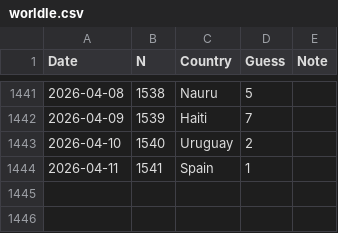
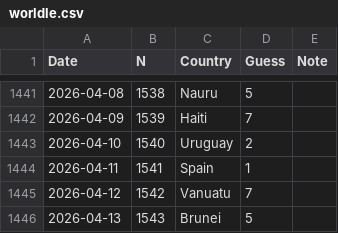
Before and after one commit to spkaluzny/mydata, a CSV file: data/worldle.csv, drawn as a sheet; only a part is shown, gaps mark what is left out.

Commit message:
Added new observation

```diff
--- a/data/worldle.csv
+++ b/data/worldle.csv
@@ -1444 +1444,3 @@ Date,N,Country,Guess,Note
 2026-04-11,1541,Spain,1
+2026-04-12,1542,Vanuatu,7
+2026-04-13,1543,Brunei,5
```
